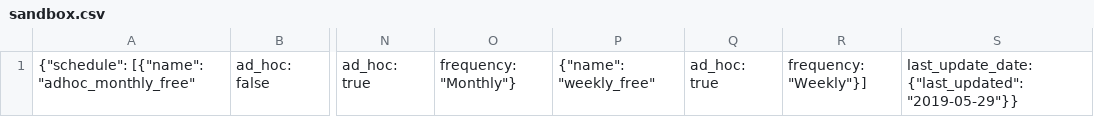
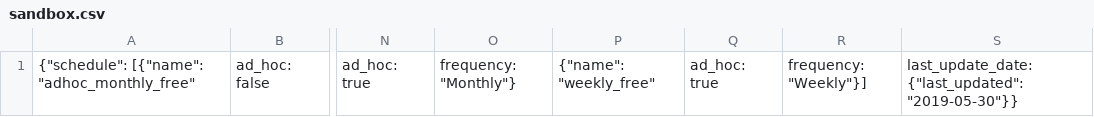
Before and after one commit to AccessPaysuite/EazyCollectSDK-Python, a CSV file: includes/sandbox.csv, drawn as a sheet; only a part is shown, gaps mark what is left out; the diff names each change by its address in the sheet, - before the commit and + after, or states it on an @@ line.

Commit message:
Update sandbox.csv

```diff
--- a/includes/sandbox.csv
+++ b/includes/sandbox.csv
-S1: last_update_date: {"last_updated": "2019-05-29"}}
+S1: last_update_date: {"last_updated": "2019-05-30"}}
```
